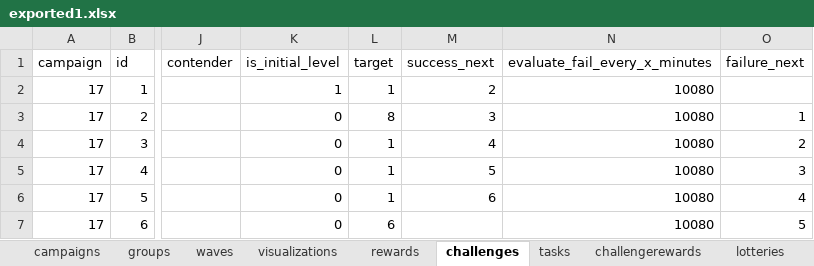
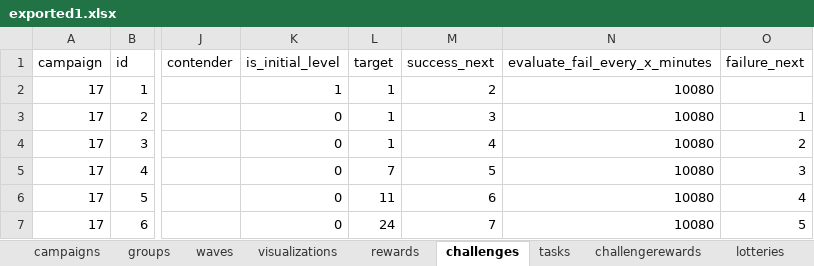
Before and after one commit to Cryoscopic-E/APLES, an Excel workbook: website/aples/data/exported1.xlsx, sheet challenges, drawn as a sheet; only a part is shown, gaps mark what is left out; values as stored, in another font and other column widths than the file's, no borders; the diff covers the shown part only; the diff names each change by its address in the sheet, - before the commit and + after, or states it on an @@ line.

```diff
--- a/website/aples/data/exported1.xlsx (sheet challenges)
+++ b/website/aples/data/exported1.xlsx (sheet challenges)
-L3 (target): 8
+L3 (target): 1
-L5 (target): 1
+L5 (target): 7
-L6 (target): 1
+L6 (target): 11
-L7 (target): 6
+L7 (target): 24
-M7 (success_next): (empty)
+M7 (success_next): 7
```
Also changed, not shown: 28 added rows elsewhere in this sheet, sheet tasks, 37 other files.
